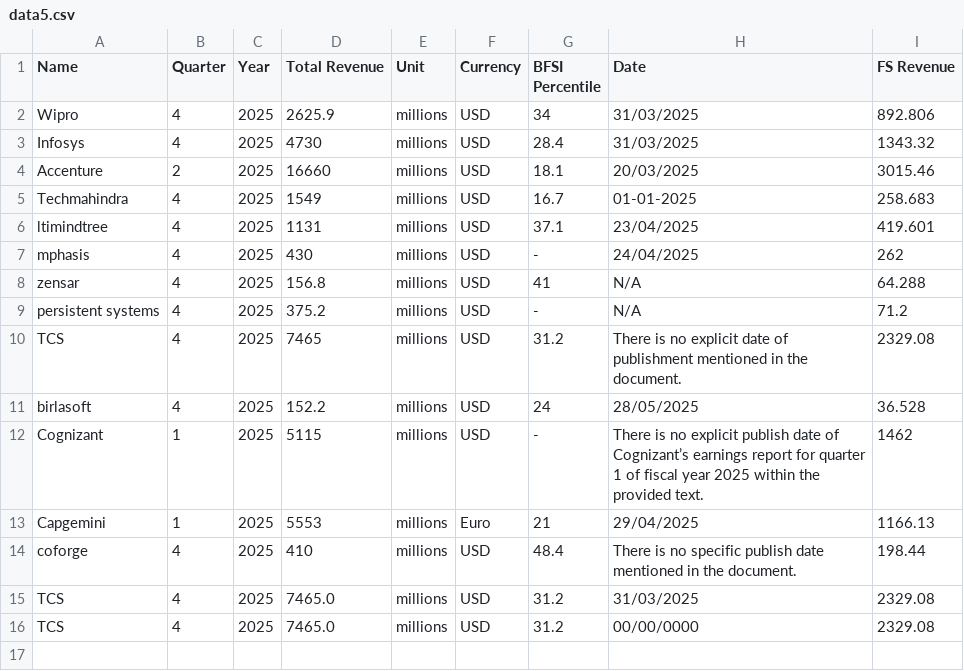
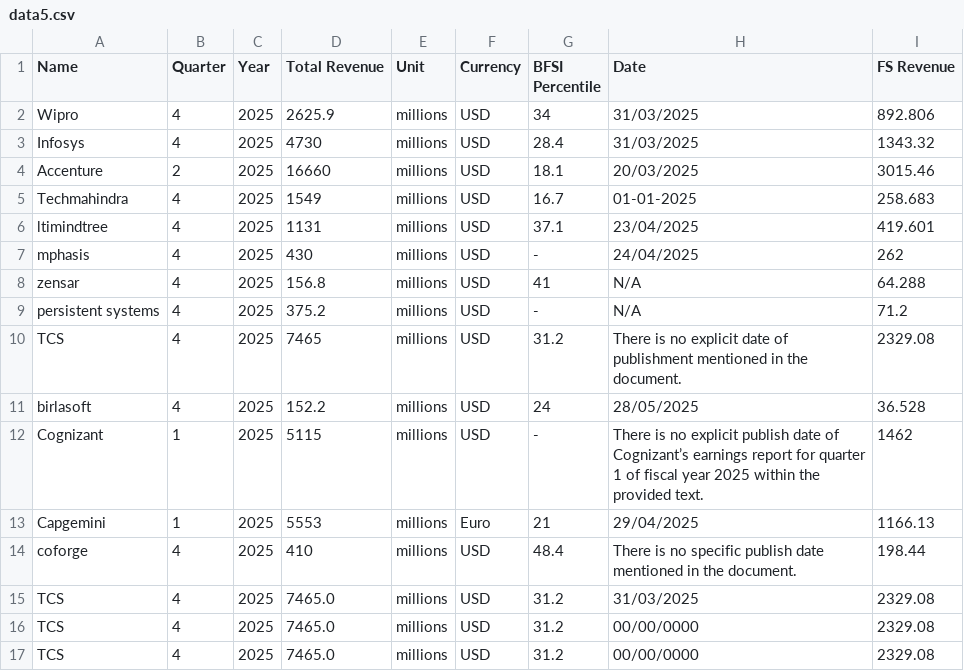
Before and after one commit to AbhinavPandey-afk/Scrap, a CSV file: output/data5.csv, drawn as a sheet.

```diff
--- a/output/data5.csv
+++ b/output/data5.csv
@@ -30 +30,3 @@ TCS,4,2025,7465.0,millions,USD,31.2,"00/00/0000
 ",2329.08
+TCS,4,2025,7465.0,millions,USD,31.2,"00/00/0000
+",2329.08
```
Also changed, not shown: 1 other file.
